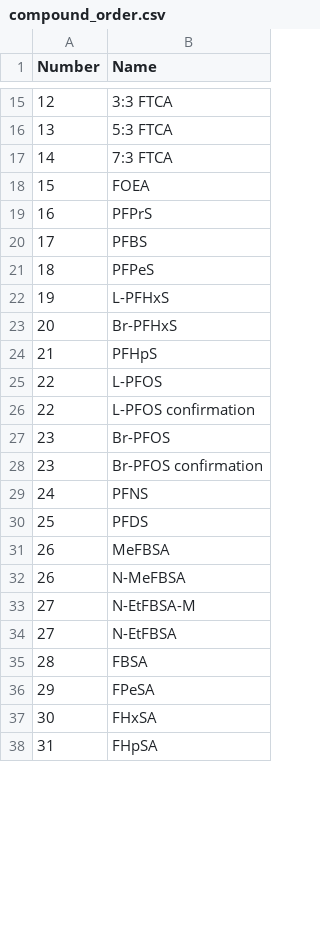
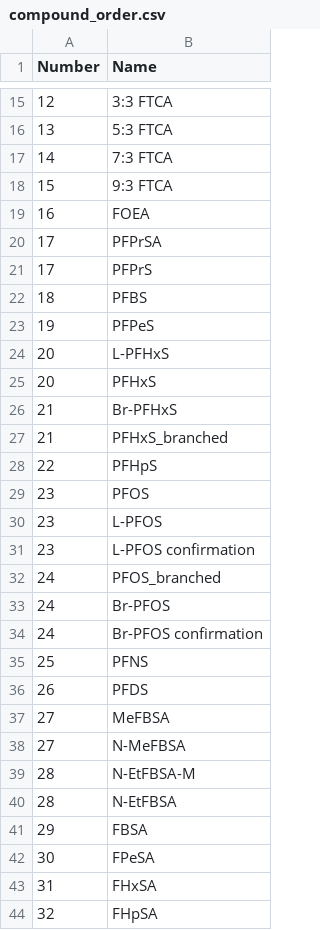
Before and after one commit to joga4er/PFAS-SCIEX-Data-Processing-Analysis, a CSV file: lab_parameters/compound_order.csv, drawn as a sheet; only a part is shown, gaps mark what is left out; the diff covers the shown part only.

Commit message:
include compounds from 2023

```diff
--- a/lab_parameters/compound_order.csv
+++ b/lab_parameters/compound_order.csv
@@ -17,22 +17,28 @@
 14,7:3 FTCA
-15,FOEA
-16,PFPrS
-17,PFBS
-18,PFPeS
-19,L-PFHxS
-20,Br-PFHxS
-21,PFHpS
-22,L-PFOS
-22,L-PFOS confirmation
-23,Br-PFOS
-23,Br-PFOS confirmation
-24,PFNS
-25,PFDS
-26,MeFBSA
-26,N-MeFBSA
-27,N-EtFBSA-M
-27,N-EtFBSA
-28,FBSA
-29,FPeSA
-30,FHxSA
-31,FHpSA
+15,9:3 FTCA
+16,FOEA
+17,PFPrSA
+17,PFPrS
+18,PFBS
+19,PFPeS
+20,L-PFHxS
+20,PFHxS
+21,Br-PFHxS
+21,PFHxS_branched
+22,PFHpS
+23,PFOS
+23,L-PFOS
+23,L-PFOS confirmation
+24,PFOS_branched
+24,Br-PFOS
+24,Br-PFOS confirmation
+25,PFNS
+26,PFDS
+27,MeFBSA
+27,N-MeFBSA
+28,N-EtFBSA-M
+28,N-EtFBSA
+29,FBSA
+30,FPeSA
+31,FHxSA
+32,FHpSA
```
Also changed, not shown: 5 added rows and 28 edited cells elsewhere in this file, 1 other file.
